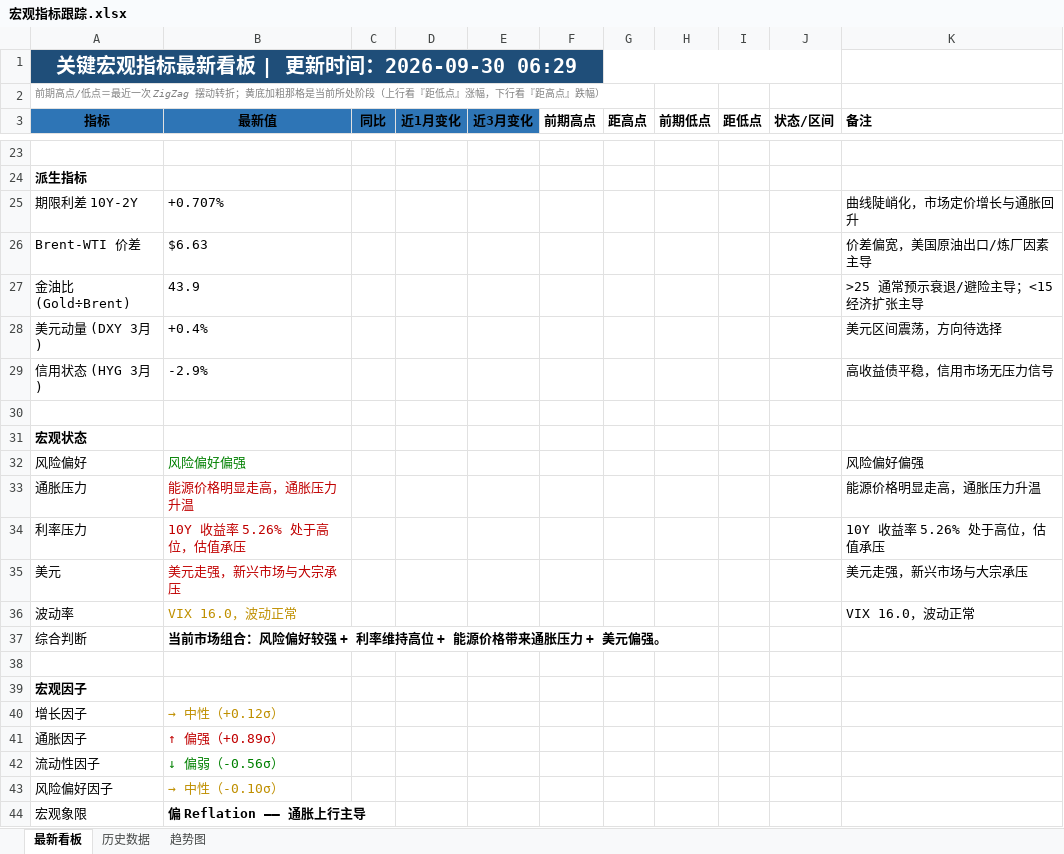
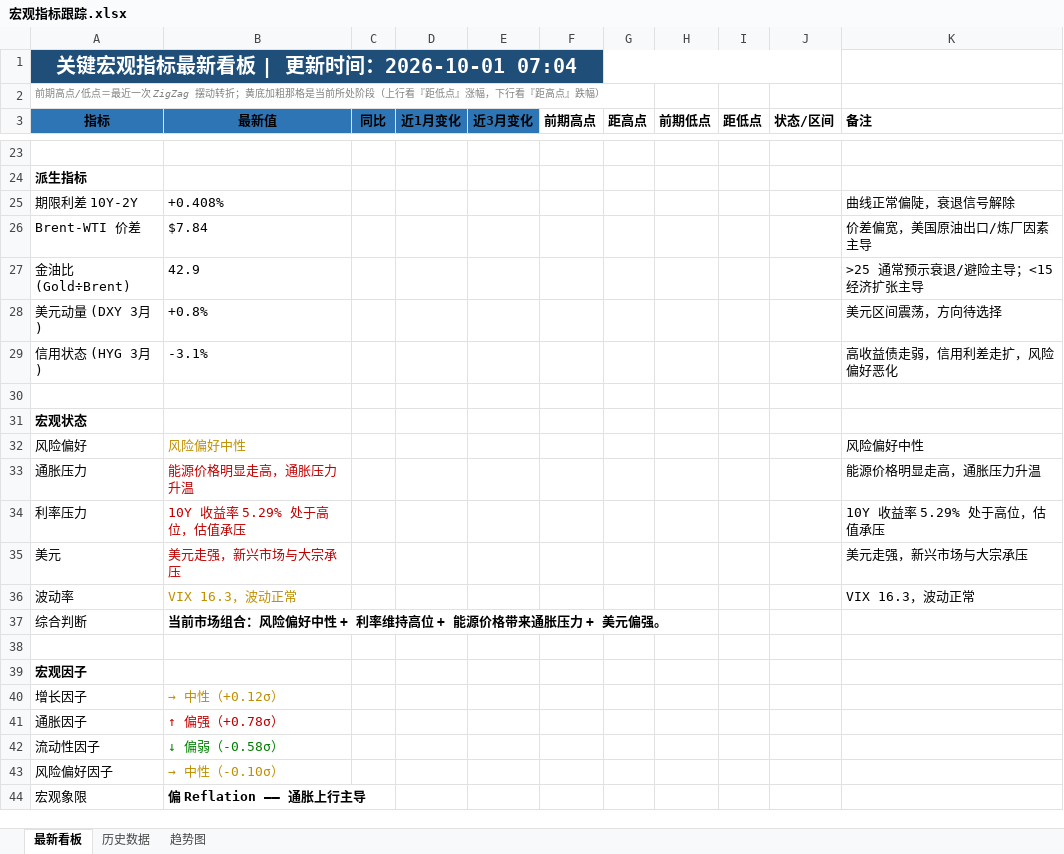
Before and after one commit to Mussi2020/macro-tracker, an Excel workbook: 宏观指标跟踪.xlsx, sheet 最新看板, drawn as a sheet; only a part is shown, gaps mark what is left out; values as stored, in another font and other column widths than the file's, no borders; removed rows and columns are numbered as before the commit, all else as after; the diff covers the shown part only; the diff names each change by its address in the sheet, - before the commit and + after, or states it on an @@ line.

```diff
--- a/宏观指标跟踪.xlsx (sheet 最新看板)
+++ b/宏观指标跟踪.xlsx (sheet 最新看板)
-A1 (指标): 关键宏观指标最新看板 | 更新时间：2026-09-30 06:29
+A1 (指标): 关键宏观指标最新看板 | 更新时间：2026-10-01 07:04
-row 25: 期限利差 10Y-2Y | +0.707% |  |  |  |  |  |  |  |  | 曲线陡峭化，市场定价增长与通胀回升
+row 25: 期限利差 10Y-2Y | +0.408% |  |  |  |  |  |  |  |  | 曲线正常偏陡，衰退信号解除
-B26 (最新值): $6.63
+B26 (最新值): $7.84
-B27 (最新值): 43.9
+B27 (最新值): 42.9
-B28 (最新值): +0.4%
+B28 (最新值): +0.8%
-row 29: 信用状态 (HYG 3月) | -2.9% |  |  |  |  |  |  |  |  | 高收益债平稳，信用市场无压力信号
+row 29: 信用状态 (HYG 3月) | -3.1% |  |  |  |  |  |  |  |  | 高收益债走弱，信用利差走扩，风险偏好恶化
-B32 (最新值): 风险偏好偏强
+B32 (最新值): 风险偏好中性
-B32 text colour: #008000
+B32 text colour: #BF8F00
-K32 (备注): 风险偏好偏强
+K32 (备注): 风险偏好中性
-B34 (最新值): 10Y 收益率 5.26% 处于高位，估值承压
+B34 (最新值): 10Y 收益率 5.29% 处于高位，估值承压
-K34 (备注): 10Y 收益率 5.26% 处于高位，估值承压
+K34 (备注): 10Y 收益率 5.29% 处于高位，估值承压
-B36 (最新值): VIX 16.0，波动正常
+B36 (最新值): VIX 16.3，波动正常
-K36 (备注): VIX 16.0，波动正常
+K36 (备注): VIX 16.3，波动正常
-B37 (最新值): 当前市场组合：风险偏好较强 + 利率维持高位 + 能源价格带来通胀压力 + 美元偏强。
+B37 (最新值): 当前市场组合：风险偏好中性 + 利率维持高位 + 能源价格带来通胀压力 + 美元偏强。
-B41 (最新值): ↑ 偏强（+0.89σ）
+B41 (最新值): ↑ 偏强（+0.78σ）
-B42 (最新值): ↓ 偏弱（-0.56σ）
+B42 (最新值): ↓ 偏弱（-0.58σ）
```
Also changed, not shown: 12 added rows, 12 removed rows and 11 edited cells elsewhere in this sheet, sheet 历史数据, 1 other file.
